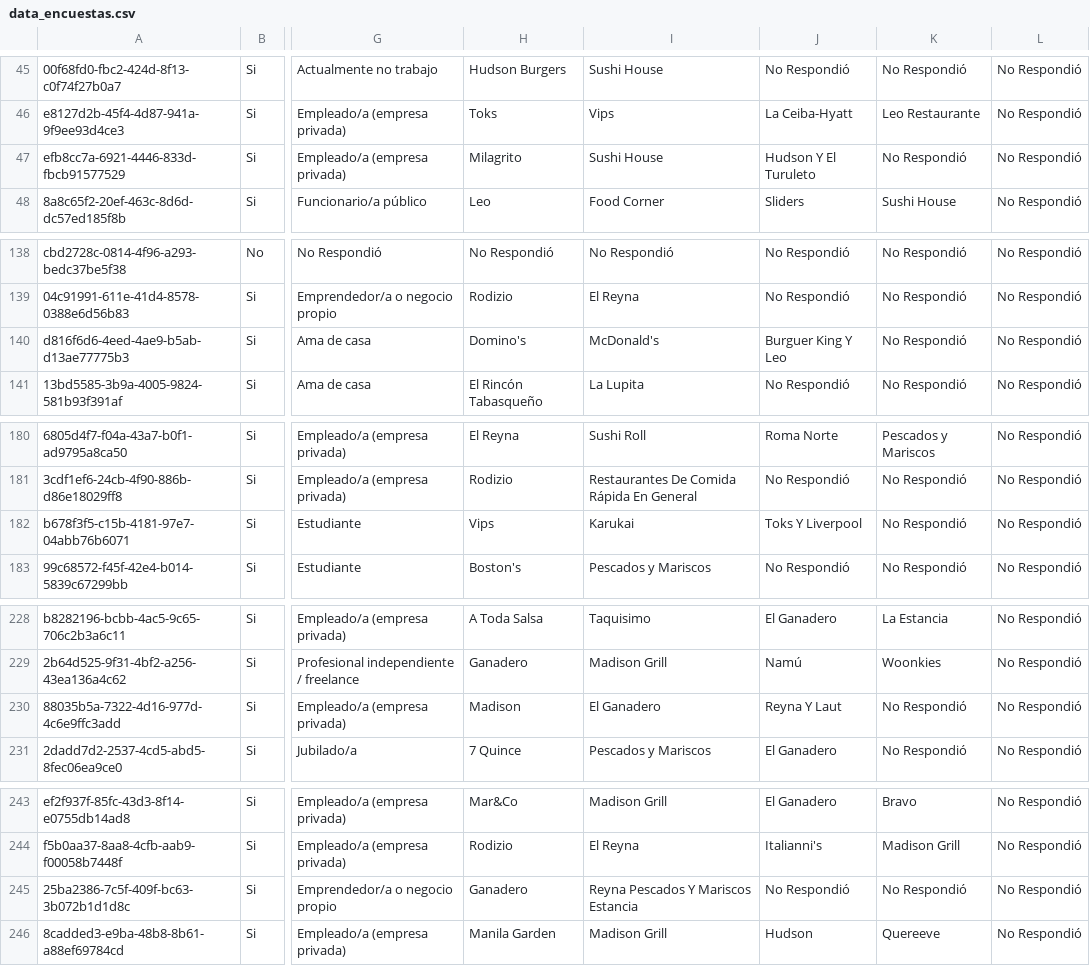
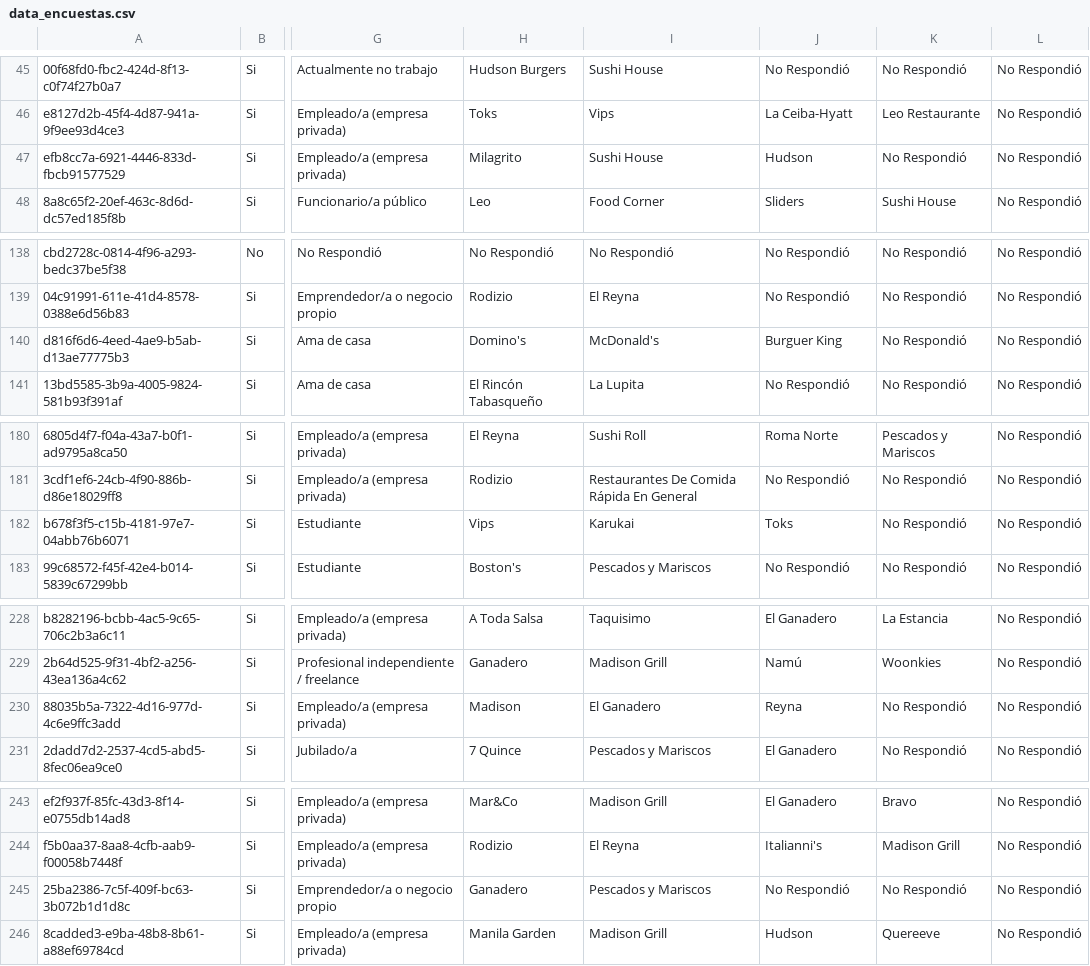
Before and after one commit to enrique-ship-it/dashboard-vh26, a CSV file: data_encuestas.csv, drawn as a sheet; only a part is shown, gaps mark what is left out; the diff covers the shown part only; the diff names each change by its address in the sheet, - before the commit and + after, or states it on an @@ line.

Commit message:
🧩 Separación de menciones múltiples en Restaurantes_1-5
- Separadas menciones con /, y, &, , en Restaurante_1-5
- Preservados casos protegidos (Pescados y Mariscos, Mar & Co, Mar y Tierra, etc.)
- Mantener correos/direcciones sin cambios
- Normalizado contenido de no-respuesta en restaurantes combinados

```diff
--- a/data_encuestas.csv
+++ b/data_encuestas.csv
-J47: Hudson Y El Turuleto
+J47: Hudson
-J140: Burguer King Y Leo
+J140: Burguer King
-J182: Toks Y Liverpool
+J182: Toks
-J230: Reyna Y Laut
+J230: Reyna
-I245: Reyna Pescados Y Mariscos Estancia
+I245: Pescados y Mariscos
```
Also changed, not shown: 12 edited cells elsewhere in this file.
